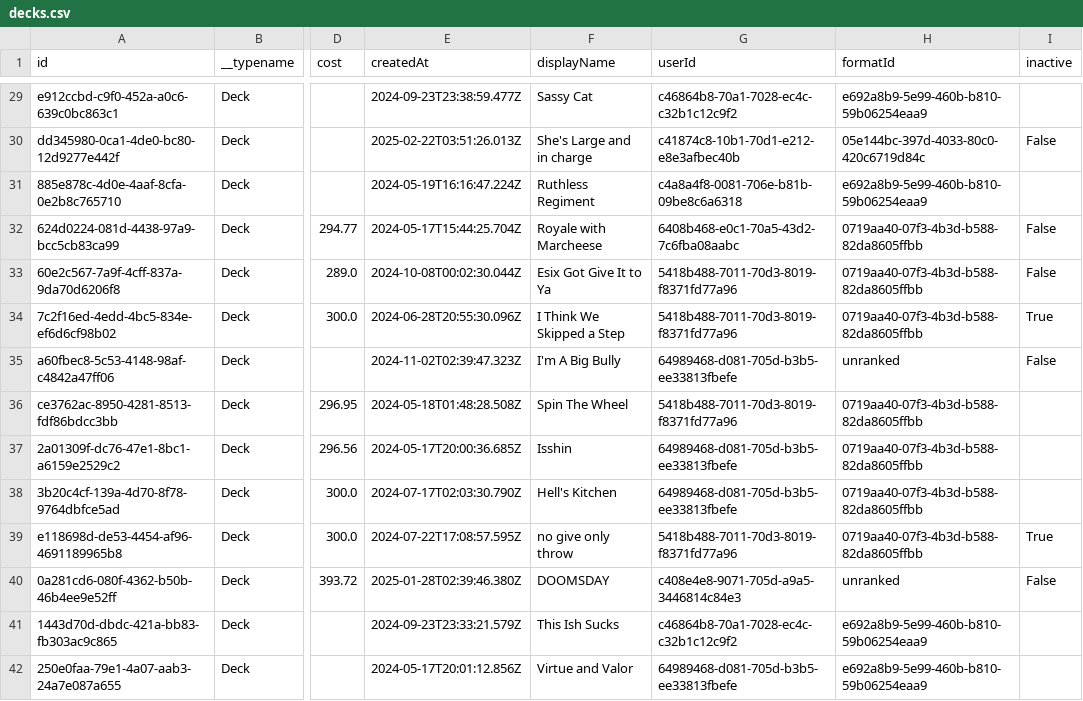
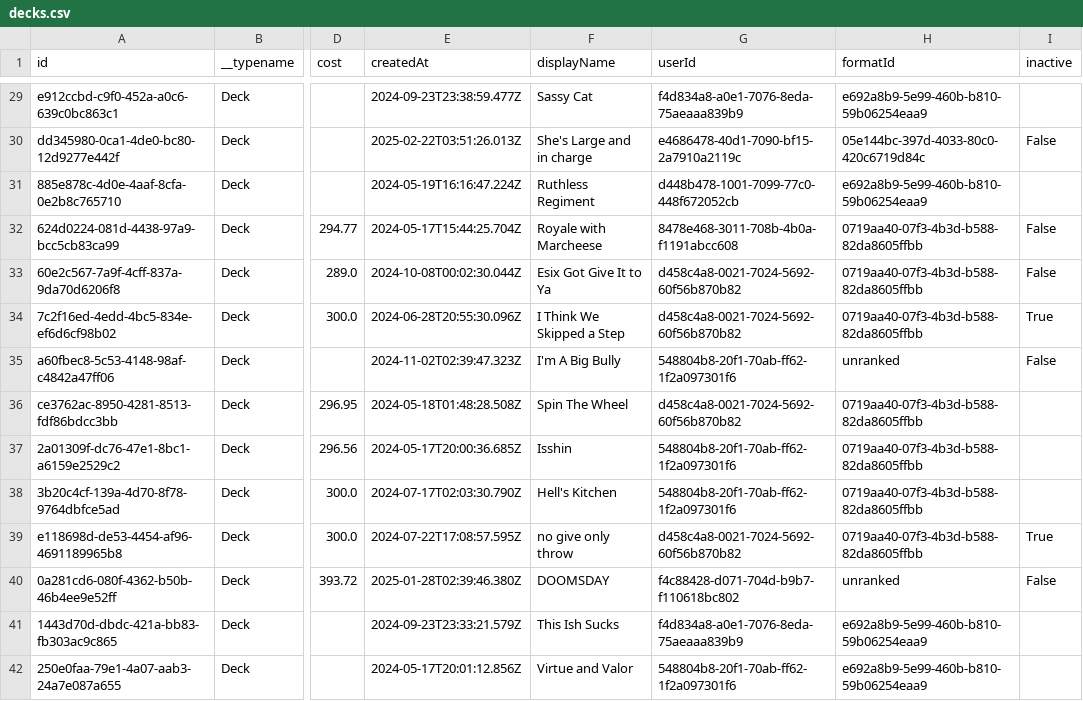
Before and after one commit to odevine/edh-tracker, a CSV file: scripts/seed-data/decks.csv, drawn as a sheet; only a part is shown, gaps mark what is left out; the diff covers the shown part only; the diff names each change by its address in the sheet, - before the commit and + after, or states it on an @@ line.

```diff
--- a/scripts/seed-data/decks.csv
+++ b/scripts/seed-data/decks.csv
-G29 (userId): c46864b8-70a1-7028-ec4c-c32b1c12c9f2
+G29 (userId): f4d834a8-a0e1-7076-8eda-75aeaaa839b9
-G30 (userId): c41874c8-10b1-70d1-e212-e8e3afbec40b
+G30 (userId): e4686478-40d1-7090-bf15-2a7910a2119c
-G31 (userId): c4a8a4f8-0081-706e-b81b-09be8c6a6318
+G31 (userId): d448b478-1001-7099-77c0-448f672052cb
-G32 (userId): 6408b468-e0c1-70a5-43d2-7c6fba08aabc
+G32 (userId): 8478e468-3011-708b-4b0a-f1191abcc608
-G33:G34 (userId): 5418b488-7011-70d3-8019-f8371fd77a96
+G33:G34 (userId): d458c4a8-0021-7024-5692-60f56b870b82
-G35 (userId): 64989468-d081-705d-b3b5-ee33813fbefe
+G35 (userId): 548804b8-20f1-70ab-ff62-1f2a097301f6
-G36 (userId): 5418b488-7011-70d3-8019-f8371fd77a96
+G36 (userId): d458c4a8-0021-7024-5692-60f56b870b82
-G37:G38 (userId): 64989468-d081-705d-b3b5-ee33813fbefe
+G37:G38 (userId): 548804b8-20f1-70ab-ff62-1f2a097301f6
-G39 (userId): 5418b488-7011-70d3-8019-f8371fd77a96
+G39 (userId): d458c4a8-0021-7024-5692-60f56b870b82
-G40 (userId): c408e4e8-9071-705d-a9a5-3446814c84e3
+G40 (userId): f4c88428-d071-704d-b9b7-f110618bc802
-G41 (userId): c46864b8-70a1-7028-ec4c-c32b1c12c9f2
+G41 (userId): f4d834a8-a0e1-7076-8eda-75aeaaa839b9
-G42 (userId): 64989468-d081-705d-b3b5-ee33813fbefe
+G42 (userId): 548804b8-20f1-70ab-ff62-1f2a097301f6
```
Also changed, not shown: 158 edited cells elsewhere in this file, scripts/seed-data/users.csv, 9 other files.
